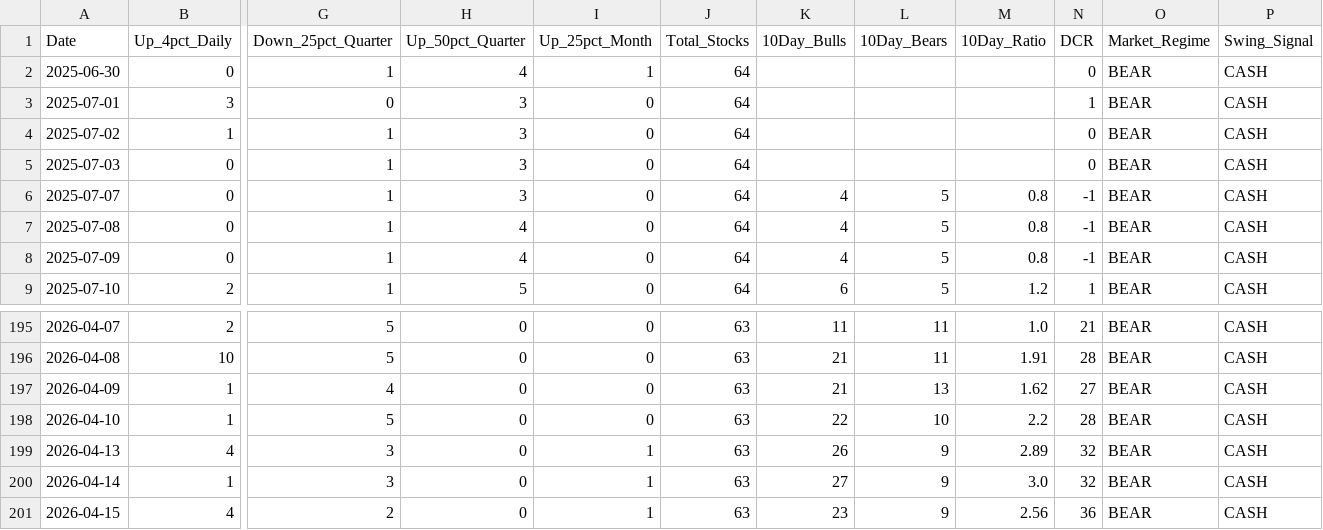
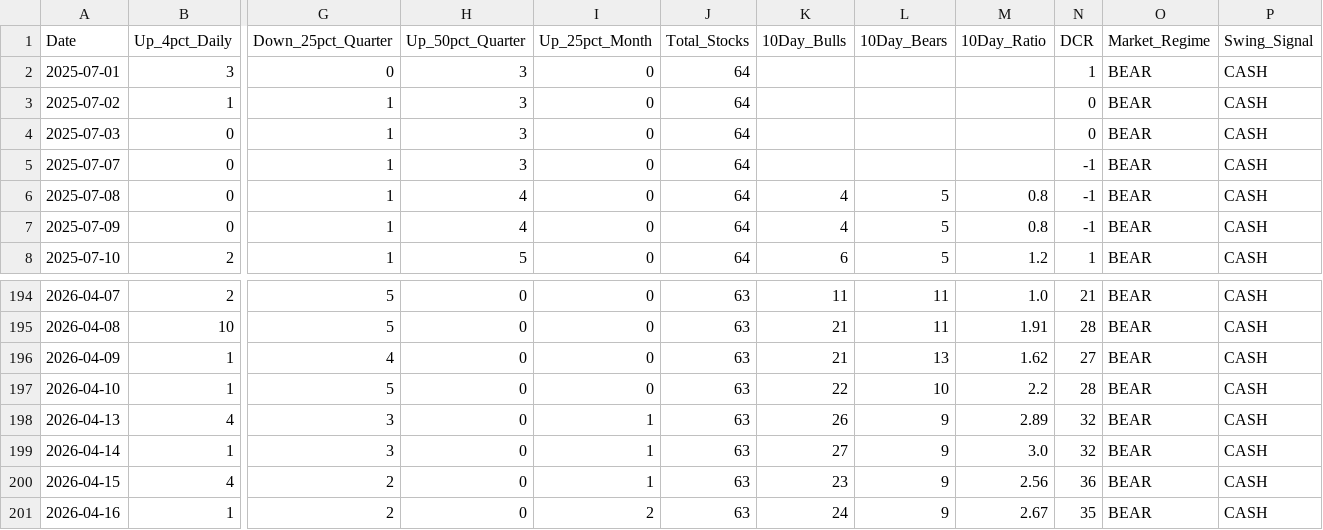
Before and after one commit to Dzeenk/market-breadth, a CSV file: docs/market_breadth_200d_REAL.csv, drawn as a sheet; only a part is shown, gaps mark what is left out; removed rows and columns are numbered as before the commit, all else as after; rows hold the shown columns only; the diff names each change by its address in the sheet, - before the commit and + after, or states it on an @@ line.

```diff
--- a/docs/market_breadth_200d_REAL.csv
+++ b/docs/market_breadth_200d_REAL.csv
-row 2: 2025-06-30 | 0 | 1 | 4 | 1 | 64 |  |  |  | 0 | BEAR | CASH
-K5 (10Day_Bulls): 4
+K5 (10Day_Bulls): (empty)
-L5 (10Day_Bears): 5
+L5 (10Day_Bears): (empty)
-M5 (10Day_Ratio): 0.8
+M5 (10Day_Ratio): (empty)
+row 201: 2026-04-16 | 1 | 2 | 0 | 2 | 63 | 24 | 9 | 2.67 | 35 | BEAR | CASH
```
Also changed, not shown: market_breadth_200d_REAL.csv, 2 other files.
